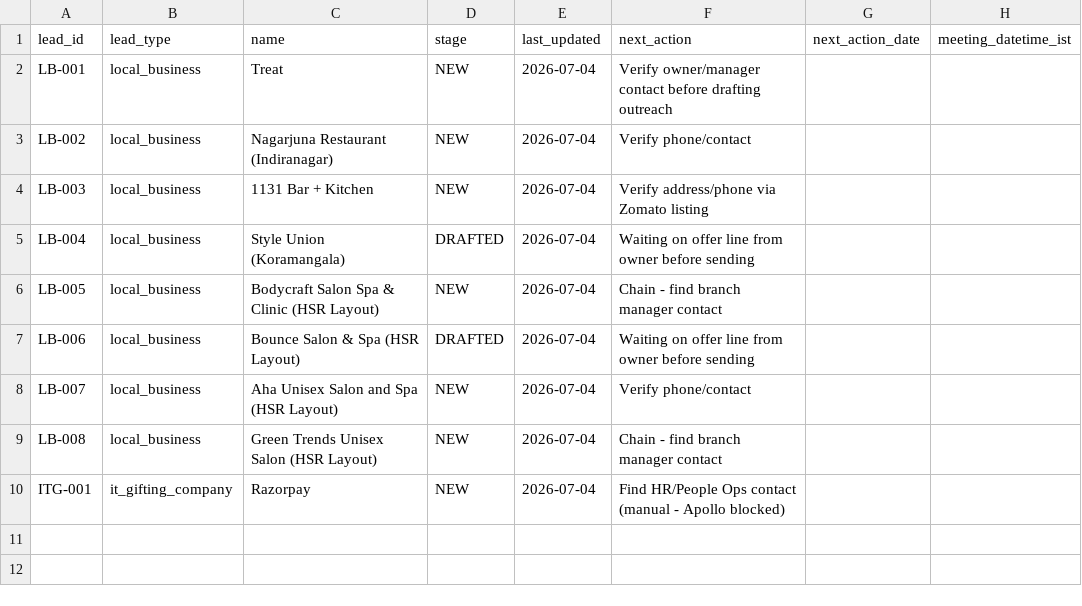
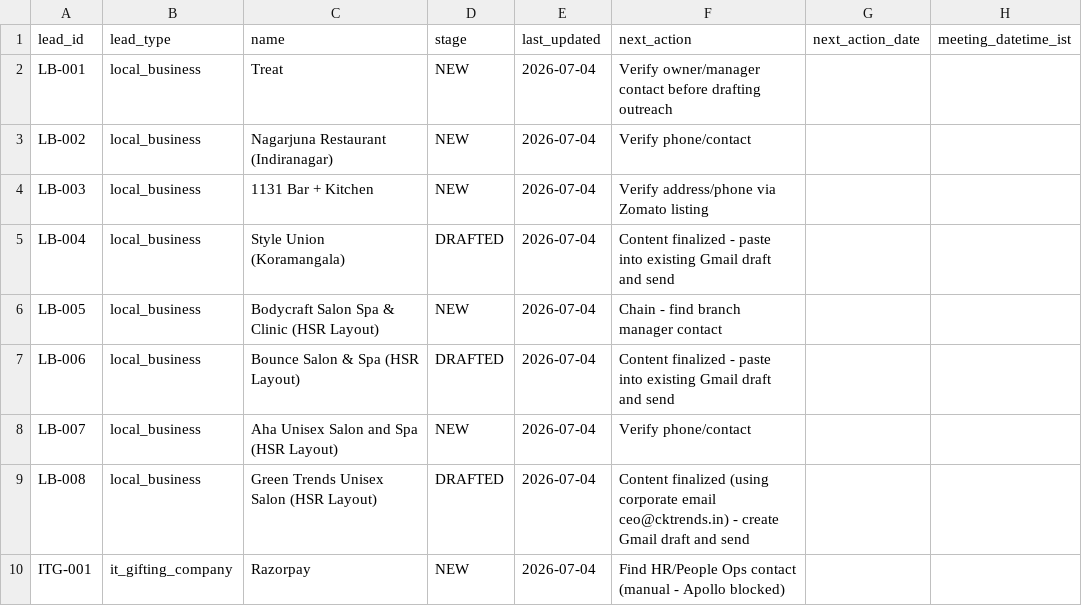
Before and after one commit to yashwanthkumar644-cmd/https-vscode-d66969a3-0afa-4da2-b5d2-0378d24097a5.preview.emergentagent.com-, a CSV file: tracking/pipeline_status.csv, drawn as a sheet; only a part is shown; the diff names each change by its address in the sheet, - before the commit and + after, or states it on an @@ line.

```diff
--- a/tracking/pipeline_status.csv
+++ b/tracking/pipeline_status.csv
-F5 (next_action): Waiting on offer line from owner before sending
+F5 (next_action): Content finalized - paste into existing Gmail draft and send
-F7 (next_action): Waiting on offer line from owner before sending
+F7 (next_action): Content finalized - paste into existing Gmail draft and send
-D9 (stage): NEW
+D9 (stage): DRAFTED
-F9 (next_action): Chain - find branch manager contact
+F9 (next_action): Content finalized (using corporate email ceo@cktrends.in) - create Gmail draft and send
```
Also changed, not shown: outreach/drafts_log/drafts.csv, 3 other files.
